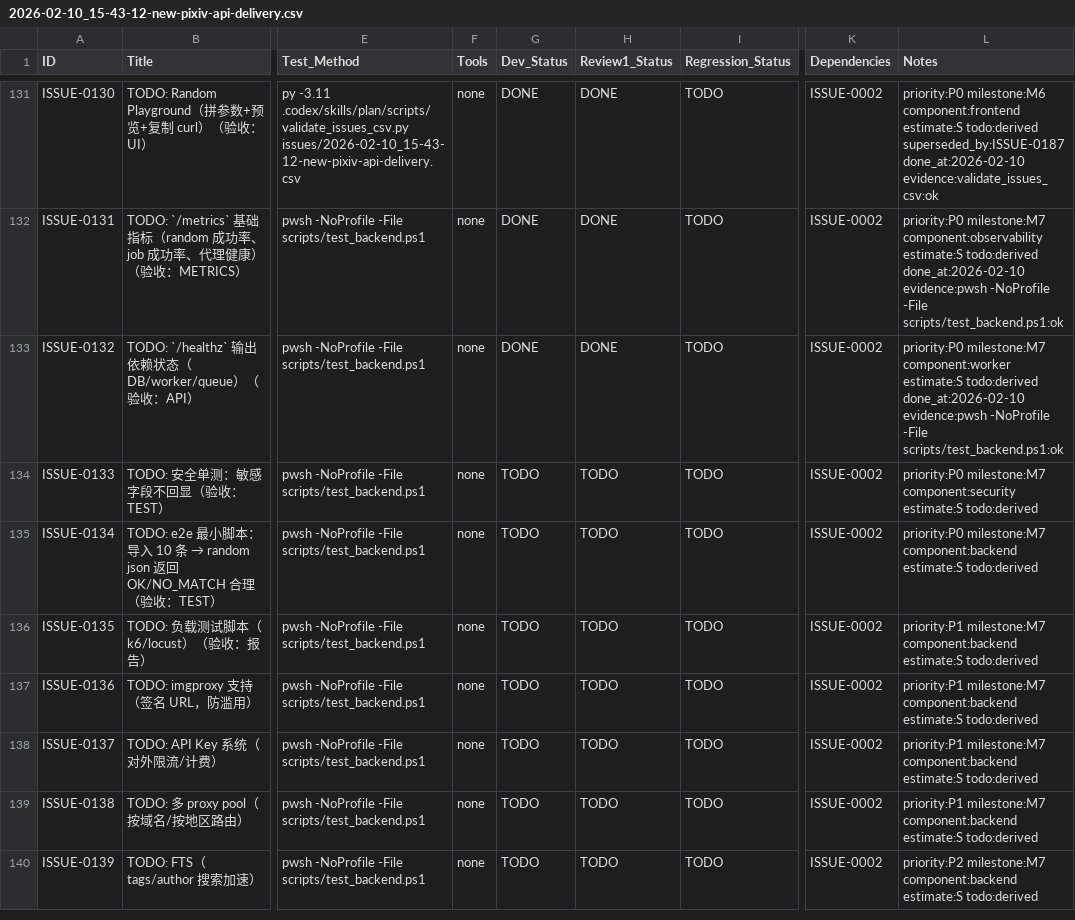
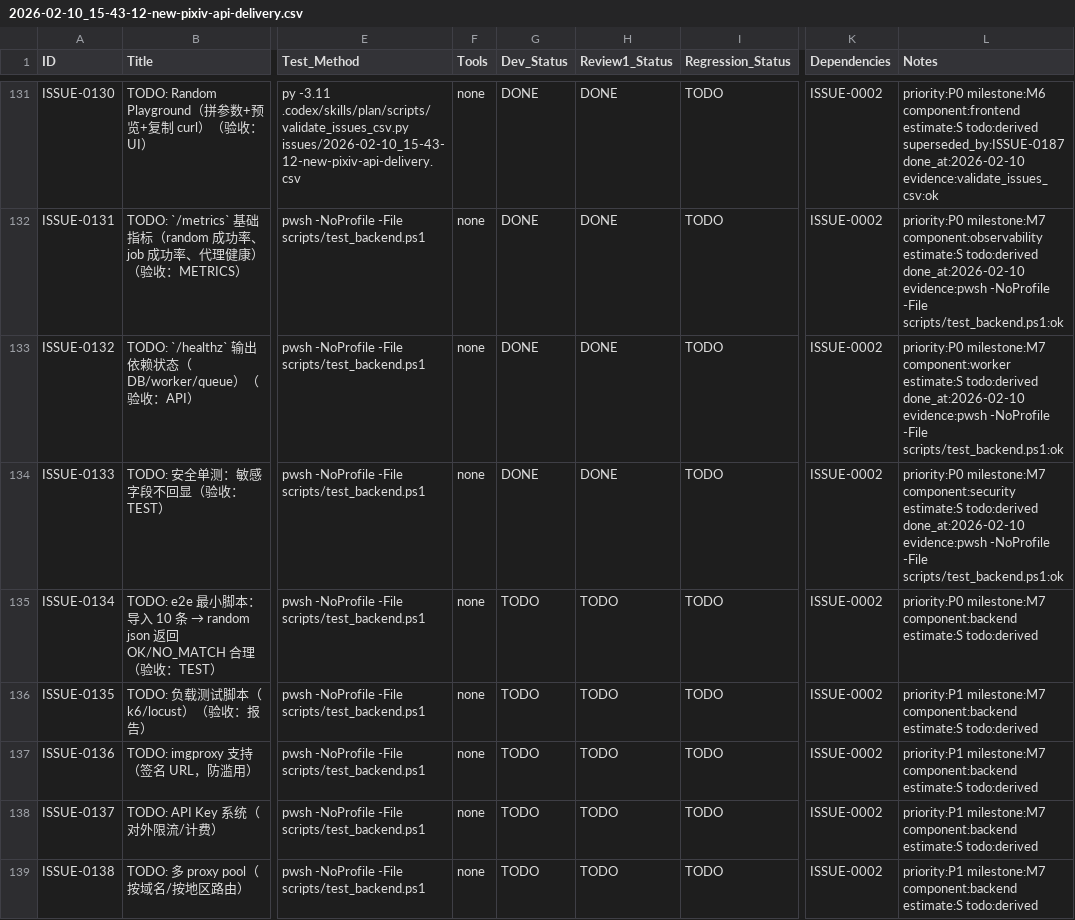
Before and after one commit to inliver233/random-mage, a CSV file: issues/2026-02-10_15-43-12-new-pixiv-api-delivery.csv, drawn as a sheet; only a part is shown, gaps mark what is left out; the shorter side is filled out with more unchanged rows; the diff names each change by its address in the sheet, - before the commit and + after, or states it on an @@ line.

Commit message:
[ISSUE-0133] 安全：敏感字段不回显

```diff
--- a/issues/2026-02-10_15-43-12-new-pixiv-api-delivery.csv
+++ b/issues/2026-02-10_15-43-12-new-pixiv-api-delivery.csv
-G134 (Dev_Status): TODO
+G134 (Dev_Status): DONE
-H134 (Review1_Status): TODO
+H134 (Review1_Status): DONE
-L134 (Notes): …estimate:S todo:derived
+L134 (Notes): …estimate:S todo:derived done_at:2026-02-10 evidence:pwsh -NoProfile -File scripts/test_backend.ps1:ok
```
Also changed, not shown: 2 other files.
